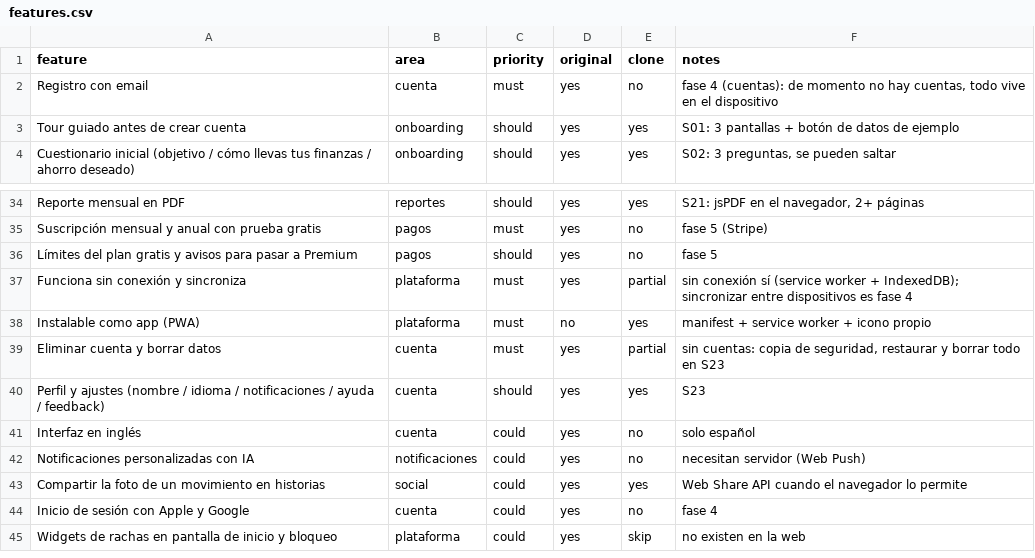
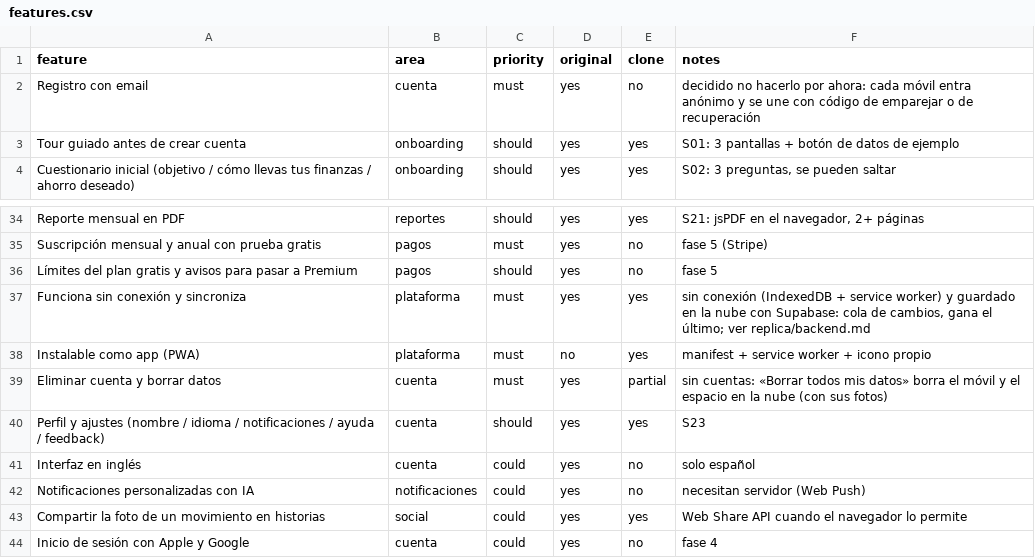
Before and after one commit to criswolquer/Fiestea, a CSV file: replica/features.csv, drawn as a sheet; only a part is shown, gaps mark what is left out; the shorter side is filled out with more unchanged rows.

```diff
--- a/replica/features.csv
+++ b/replica/features.csv
@@ -1,3 +1,3 @@
 feature,area,priority,original,clone,notes
-Registro con email,cuenta,must,yes,no,"fase 4 (cuentas): de momento no hay cuentas, todo vive en el dispositivo"
+Registro con email,cuenta,must,yes,no,decidido no hacerlo por ahora: cada móvil entra anónimo y se une con código de emparejar o de recuperación
 Tour guiado antes de crear cuenta,onboarding,should,yes,yes,S01: 3 pantallas + botón de datos de ejemplo
@@ -36,5 +36,5 @@ Suscripción mensual y anual con prueba gratis,pagos,must,yes,no,fase 5 (Stripe)
 Límites del plan gratis y avisos para pasar a Premium,pagos,should,yes,no,fase 5
-Funciona sin conexión y sincroniza,plataforma,must,yes,partial,sin conexión sí (service worker + IndexedDB); sincronizar entre dispositivos es fase 4
+Funciona sin conexión y sincroniza,plataforma,must,yes,yes,"sin conexión (IndexedDB + service worker) y guardado en la nube con Supabase: cola de cambios, gana el último; ver replica/backend.md"
 Instalable como app (PWA),plataforma,must,no,yes,manifest + service worker + icono propio
-Eliminar cuenta y borrar datos,cuenta,must,yes,partial,"sin cuentas: copia de seguridad, restaurar y borrar todo en S23"
+Eliminar cuenta y borrar datos,cuenta,must,yes,partial,sin cuentas: «Borrar todos mis datos» borra el móvil y el espacio en la nube (con sus fotos)
 Perfil y ajustes (nombre / idioma / notificaciones / ayuda / feedback),cuenta,should,yes,yes,S23
```
Also changed, not shown: 21 other files.
